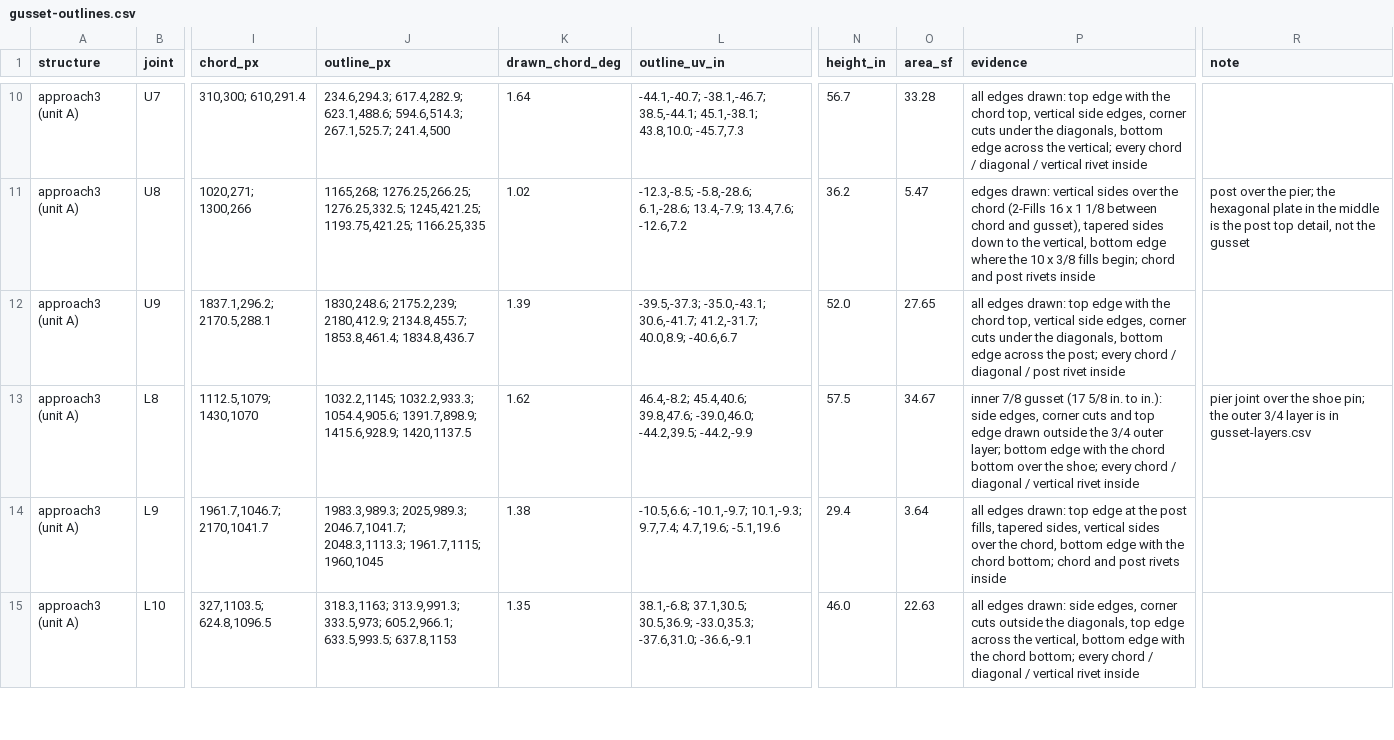
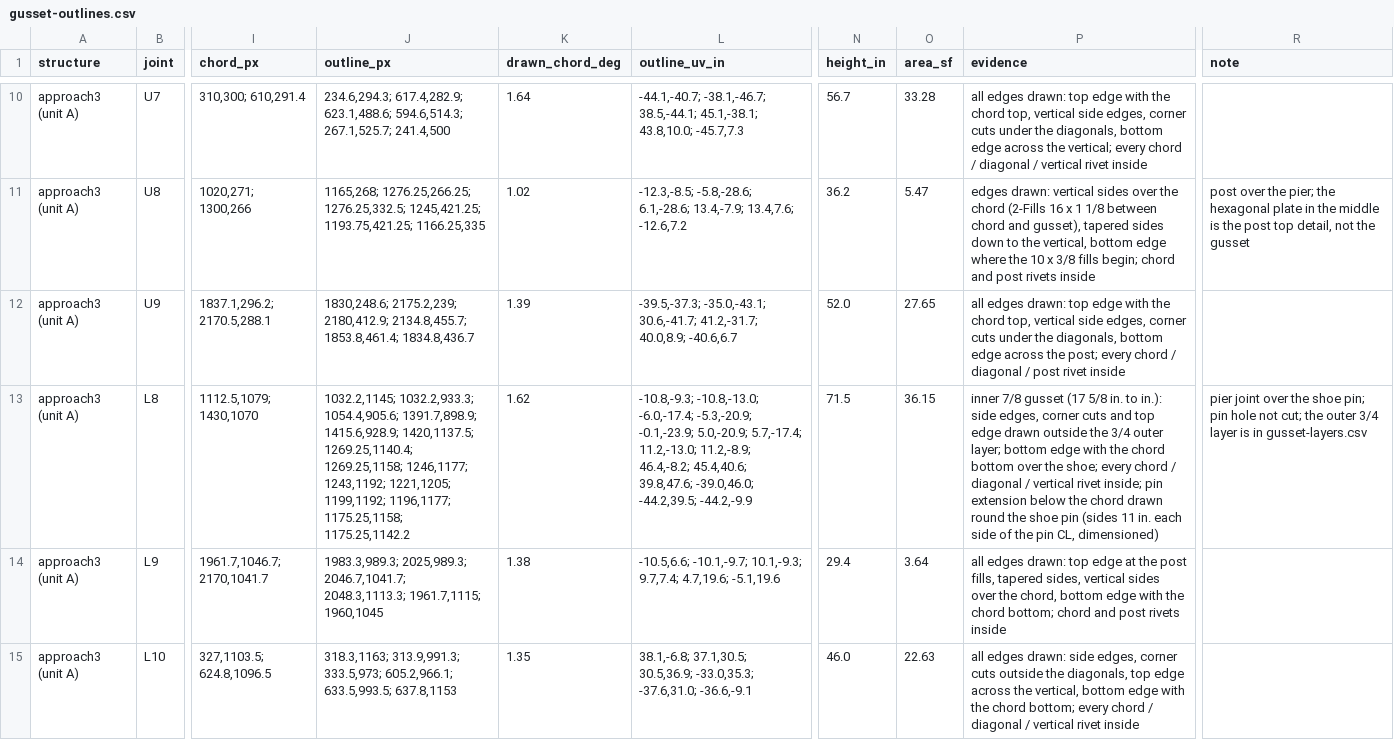
Before and after one commit to jefswat/Steel-Bridge-Bim, a CSV file: docs/plan-data/ptc-delaware-river/connections/gusset-outlines.csv, drawn as a sheet; only a part is shown, gaps mark what is left out; the diff names each change by its address in the sheet, - before the commit and + after, or states it on an @@ line.

```diff
--- a/docs/plan-data/ptc-delaware-river/connections/gusset-outlines.csv
+++ b/docs/plan-data/ptc-delaware-river/connections/gusset-outlines.csv
-J13 (outline_px): …1391.7,898.9; 1415.6,928.9; 1420,1137.5
+J13 (outline_px): …1391.7,898.9; 1415.6,928.9; 1420,1137.5; 1269.25,1140.4; 1269.25,1158; 1246,1177; 1243,1192; 1221,1205; 1199,1192; 1196,1177; 1175.25,1158; 1175.25,1142.2
-L13 (outline_uv_in): 46.4,-8.2; 45.4,40.6;…
+L13 (outline_uv_in): -10.8,-9.3; -10.8,-13.0; -6.0,-17.4; -5.3,-20.9; -0.1,-23.9; 5.0,-20.9; 5.7,-17.4; 11.2,-13.0; 11.2,-8.9; 46.4,-8.2; 45.4,40.6;…
-N13 (height_in): 57.5
+N13 (height_in): 71.5
-O13 (area_sf): 34.67
+O13 (area_sf): 36.15
-P13 (evidence): …vertical rivet inside
+P13 (evidence): …vertical rivet inside; pin extension below the chord drawn round the shoe pin (sides 11 in. each side of the pin CL, dimensioned)
-R13 (note): …shoe pin; the outer…
+R13 (note): …shoe pin; pin hole not cut; the outer…
```
Also changed, not shown: docs/plan-data/ptc-delaware-river/truss-approach/joints.csv.
